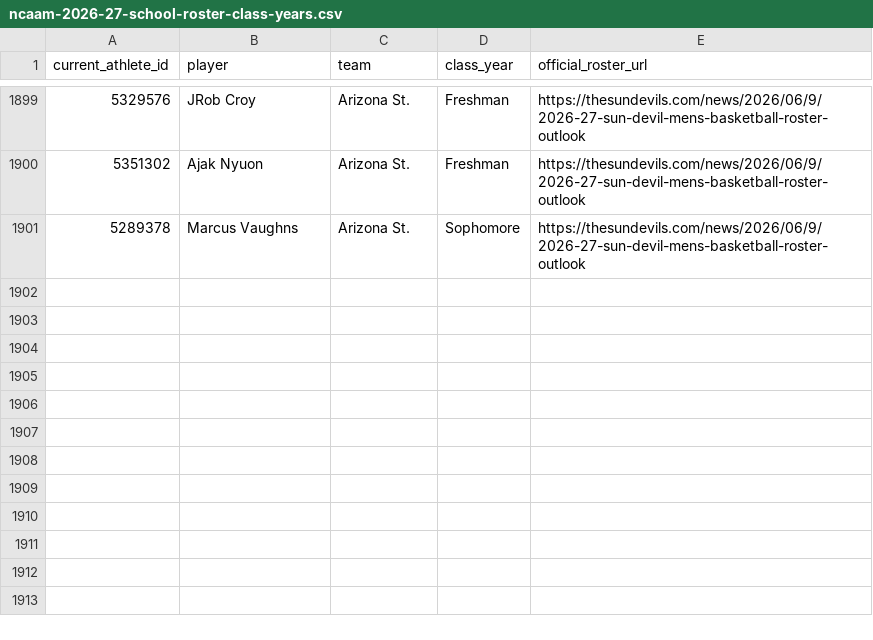
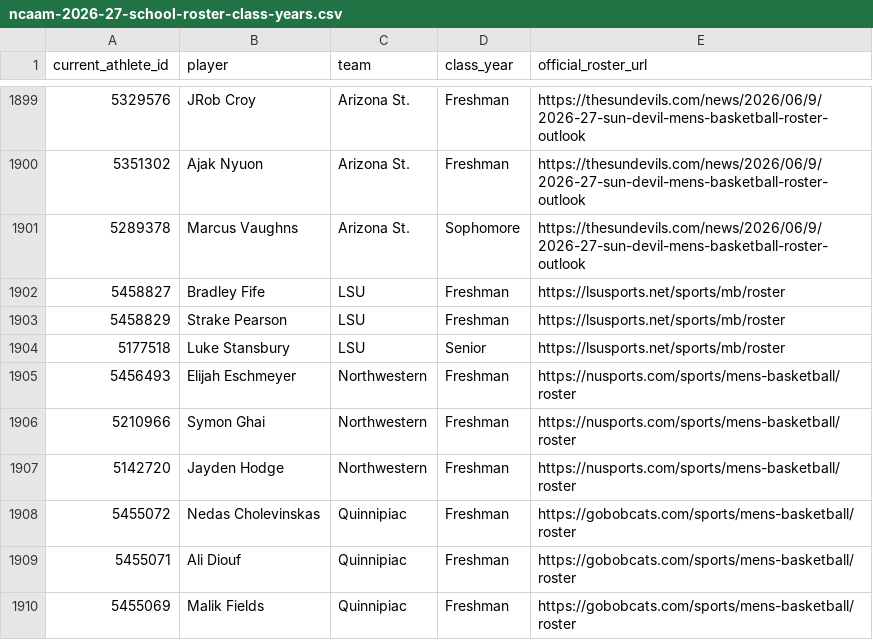
Before and after one commit to jbryancoburn-netizen/sporting-life-times, a CSV file: data/ncaam-2026-27-school-roster-class-years.csv, drawn as a sheet; only a part is shown, gaps mark what is left out; the diff names each change by its address in the sheet, - before the commit and + after, or states it on an @@ line.

Commit message:
Verify nine LSU Northwestern Quinnipiac player classes

```diff
--- a/data/ncaam-2026-27-school-roster-class-years.csv
+++ b/data/ncaam-2026-27-school-roster-class-years.csv
+row 1902: 5458827 | Bradley Fife | LSU | Freshman | https://lsusports.net/sports/mb/roster
+row 1903: 5458829 | Strake Pearson | LSU | Freshman | https://lsusports.net/sports/mb/roster
+row 1904: 5177518 | Luke Stansbury | LSU | Senior | https://lsusports.net/sports/mb/roster
+row 1905: 5456493 | Elijah Eschmeyer | Northwestern | Freshman | https://nusports.com/sports/mens-basketball/roster
+row 1906: 5210966 | Symon Ghai | Northwestern | Freshman | https://nusports.com/sports/mens-basketball/roster
+row 1907: 5142720 | Jayden Hodge | Northwestern | Freshman | https://nusports.com/sports/mens-basketball/roster
+row 1908: 5455072 | Nedas Cholevinskas | Quinnipiac | Freshman | https://gobobcats.com/sports/mens-basketball/roster
+row 1909: 5455071 | Ali Diouf | Quinnipiac | Freshman | https://gobobcats.com/sports/mens-basketball/roster
+row 1910: 5455069 | Malik Fields | Quinnipiac | Freshman | https://gobobcats.com/sports/mens-basketball/roster
```
